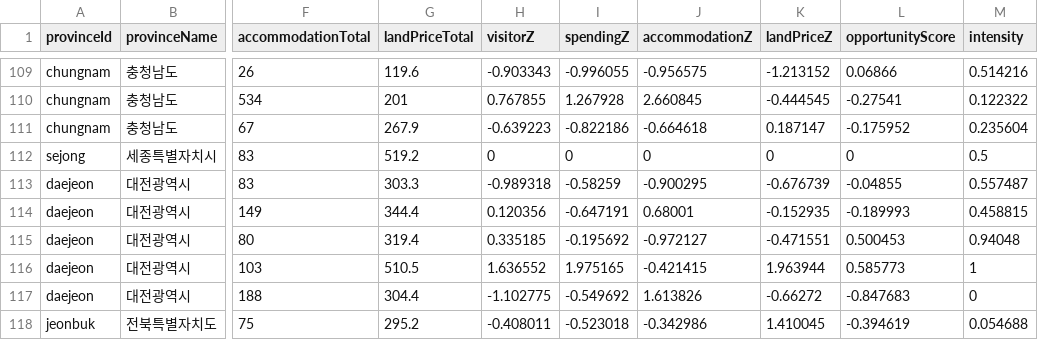
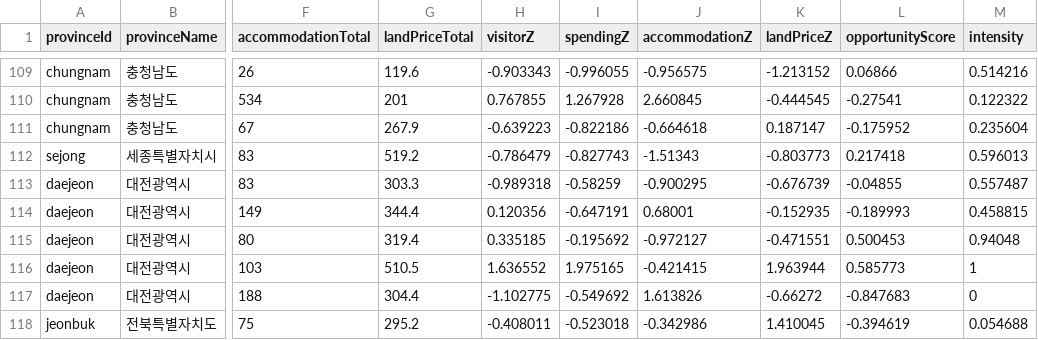
Before and after one commit to y0seo/dvteam10, a CSV file: src/data/opportunity_detail.csv, drawn as a sheet; only a part is shown, gaps mark what is left out; the diff names each change by its address in the sheet, - before the commit and + after, or states it on an @@ line.

```diff
--- a/src/data/opportunity_detail.csv
+++ b/src/data/opportunity_detail.csv
-H112 (visitorZ): 0
+H112 (visitorZ): -0.786479
-I112 (spendingZ): 0
+I112 (spendingZ): -0.827743
-J112 (accommodationZ): 0
+J112 (accommodationZ): -1.51343
-K112 (landPriceZ): 0
+K112 (landPriceZ): -0.803773
-L112 (opportunityScore): 0
+L112 (opportunityScore): 0.217418
-M112 (intensity): 0.5
+M112 (intensity): 0.596013
```
Also changed, not shown: src/data/lodging_spending.csv, src/data/opportunity_main.csv.
